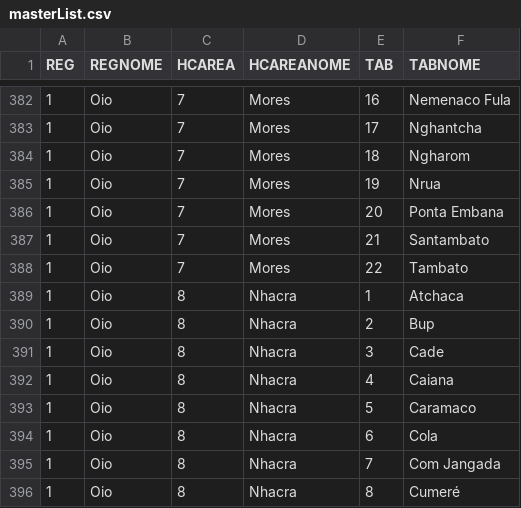
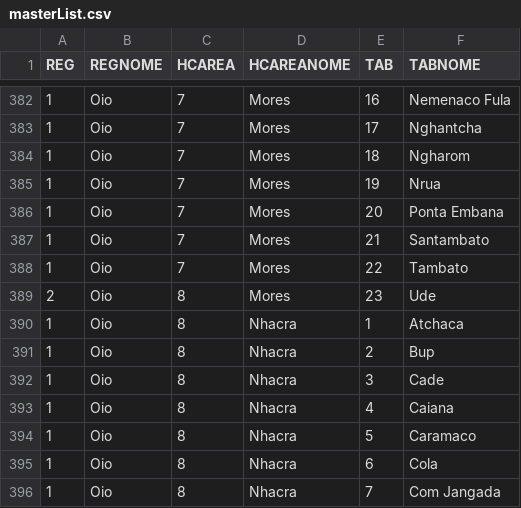
Before and after one commit to BandimHealthProject/Equipa, a CSV file: app/config/assets/masterList.csv, drawn as a sheet; only a part is shown, gaps mark what is left out; the shorter side is filled out with more unchanged rows; the diff names each change by its address in the sheet, - before the commit and + after, or states it on an @@ line.

Commit message:
Update masterList.csv
Mores: Ude

```diff
--- a/app/config/assets/masterList.csv
+++ b/app/config/assets/masterList.csv
+row 389: 2 | Oio | 8 | Mores | 23 | Ude
```
